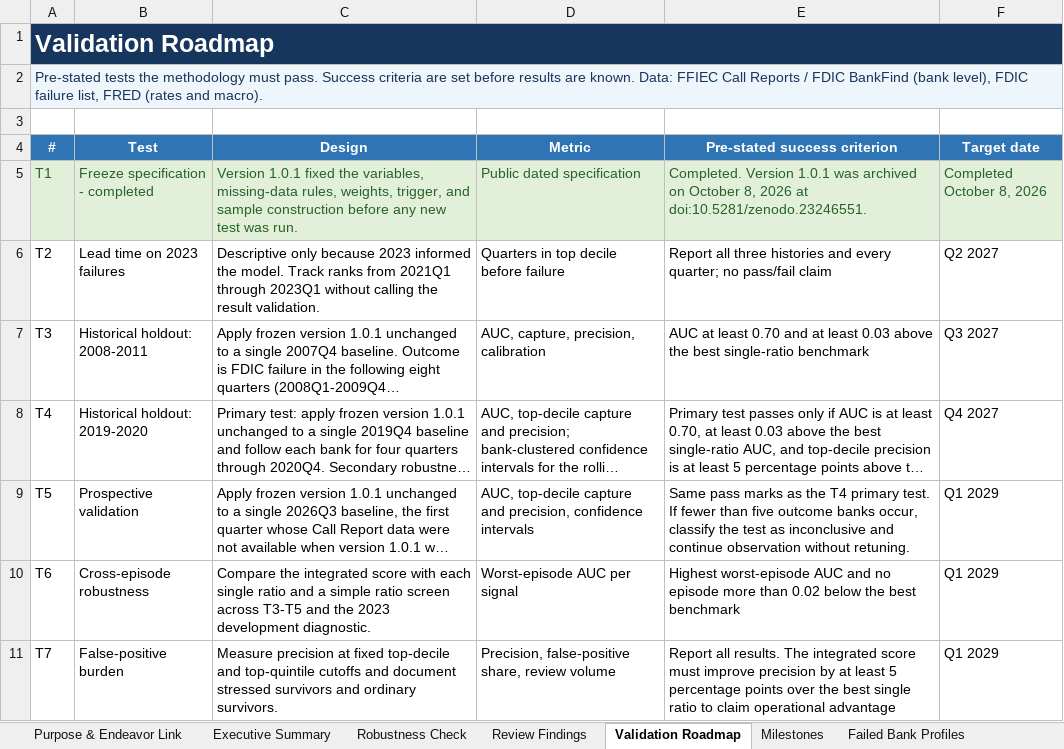
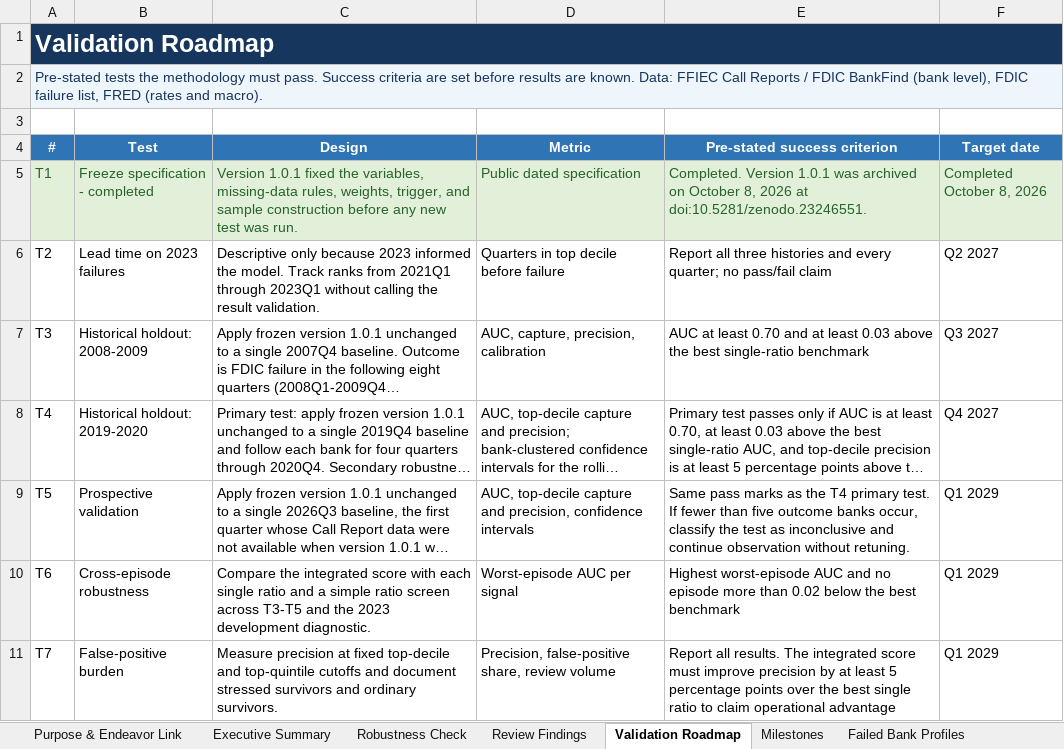
Before and after one commit to Buildornothing/call-report-early-warning, an Excel workbook: call_report_preliminary_analysis.xlsx, sheet Validation Roadmap, drawn as a sheet; only a part is shown; long unchanged cells end in …; values as stored, in another font and other column widths than the file's, no borders; the diff names each change by its address in the sheet, - before the commit and + after, or states it on an @@ line.

Commit message:
Add files via upload
v1.0.4: relabel T3 as Historical holdout 2008-2009

```diff
--- a/call_report_preliminary_analysis.xlsx (sheet Validation Roadmap)
+++ b/call_report_preliminary_analysis.xlsx (sheet Validation Roadmap)
-B7 (Test): Historical holdout: 2008-2011
+B7 (Test): Historical holdout: 2008-2009
```
Also changed, not shown: sheet Review Findings, sheet Purpose & Endeavor Link, 3 other files.
